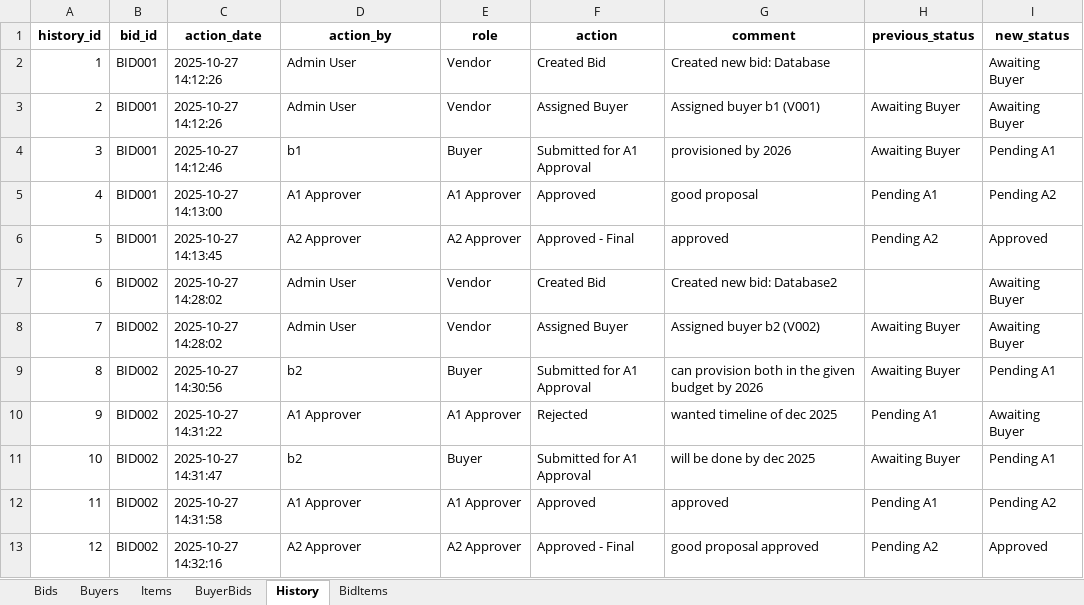
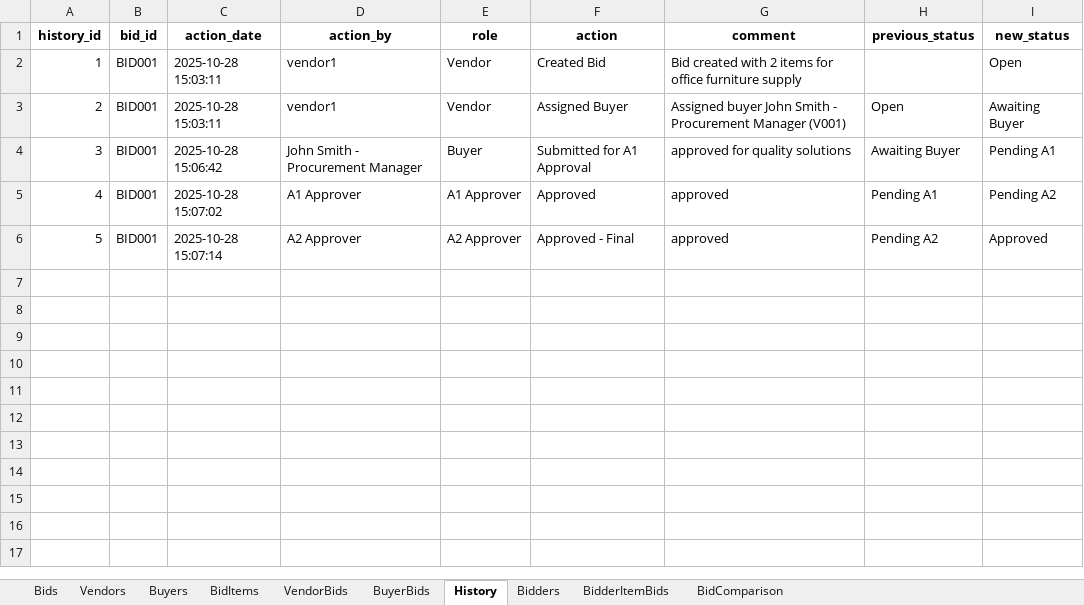
Before and after one commit to vineet2812/BidSystem, an Excel workbook: database.xlsx, sheet History, drawn as a sheet; values as stored, in another font and other column widths than the file's, no borders; the diff names each change by its address in the sheet, - before the commit and + after, or states it on an @@ line.

```diff
--- a/database.xlsx (sheet History)
+++ b/database.xlsx (sheet History)
-sheet tab: Items
+sheet tab: Vendors
+sheet tab: VendorBids
+sheet tab: Bidders
+sheet tab: BidderItemBids
+sheet tab: BidComparison
@@ sheet tab order changed: Bids | Vendors | Buyers | BidItems | VendorBids | BuyerBids | History | Bidders | BidderItemBids | BidComparison @@
-C2:C3 (action_date): 2025-10-27 14:12:26
+C2:C3 (action_date): 2025-10-28 15:03:11
-D2:D3 (action_by): Admin User
+D2:D3 (action_by): vendor1
-G2 (comment): Created new bid: Database
+G2 (comment): Bid created with 2 items for office furniture supply
-I2 (new_status): Awaiting Buyer
+I2 (new_status): Open
-G3 (comment): Assigned buyer b1 (V001)
+G3 (comment): Assigned buyer John Smith - Procurement Manager (V001)
-H3 (previous_status): Awaiting Buyer
+H3 (previous_status): Open
-C4 (action_date): 2025-10-27 14:12:46
+C4 (action_date): 2025-10-28 15:06:42
-D4 (action_by): b1
+D4 (action_by): John Smith - Procurement Manager
-G4 (comment): provisioned by 2026
+G4 (comment): approved for quality solutions
-C5 (action_date): 2025-10-27 14:13:00
+C5 (action_date): 2025-10-28 15:07:02
-G5 (comment): good proposal
+G5 (comment): approved
-C6 (action_date): 2025-10-27 14:13:45
+C6 (action_date): 2025-10-28 15:07:14
-row 7: 6 | BID002 | 2025-10-27 14:28:02 | Admin User | Vendor | Created Bid | Created new bid: Database2 |  | Awaiting Buyer
-row 8: 7 | BID002 | 2025-10-27 14:28:02 | Admin User | Vendor | Assigned Buyer | Assigned buyer b2 (V002) | Awaiting Buyer | Awaiting Buyer
-row 9: 8 | BID002 | 2025-10-27 14:30:56 | b2 | Buyer | Submitted for A1 Approval | can provision both in the given budget by 2026 | Awaiting Buyer | Pending A1
-row 10: 9 | BID002 | 2025-10-27 14:31:22 | A1 Approver | A1 Approver | Rejected | wanted timeline of dec 2025 | Pending A1 | Awaiting Buyer
-row 11: 10 | BID002 | 2025-10-27 14:31:47 | b2 | Buyer | Submitted for A1 Approval | will be done by dec 2025 | Awaiting Buyer | Pending A1
-row 12: 11 | BID002 | 2025-10-27 14:31:58 | A1 Approver | A1 Approver | Approved | approved | Pending A1 | Pending A2
-row 13: 12 | BID002 | 2025-10-27 14:32:16 | A2 Approver | A2 Approver | Approved - Final | good proposal approved | Pending A2 | Approved
```
Also changed, not shown: sheet BidItems, sheet Bids, sheet Buyers, 16 other files.
